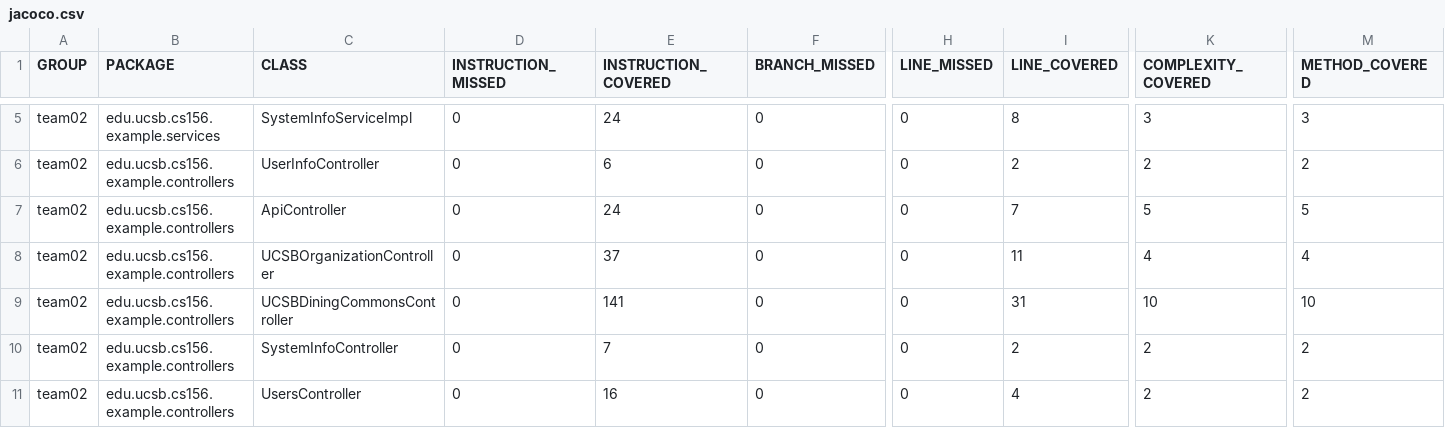
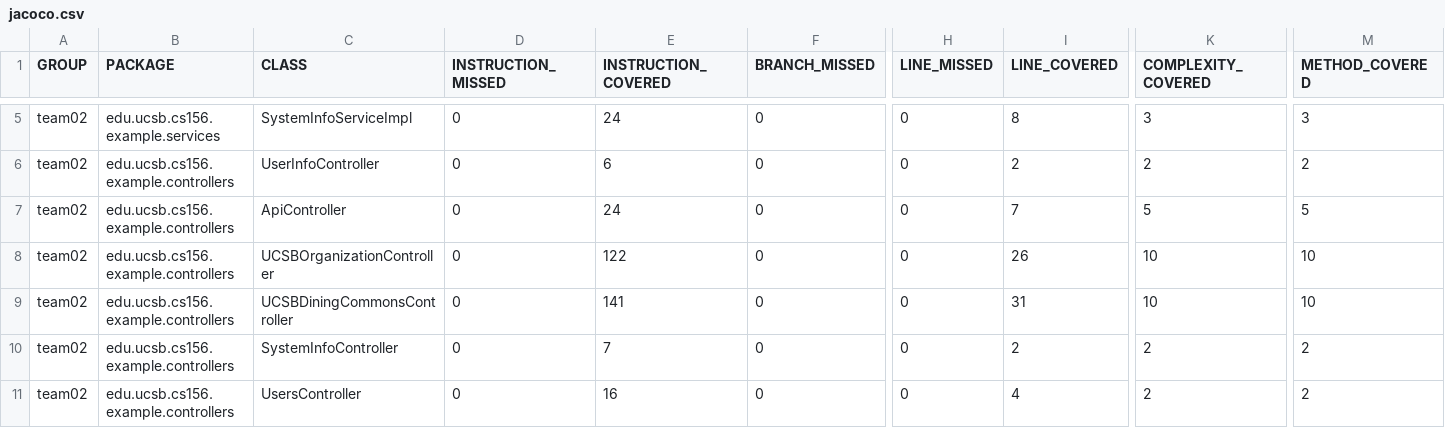
Before and after one commit to ucsb-cs156-w24/team02-w24-6pm-2, a CSV file: jacoco/jacoco.csv, drawn as a sheet; only a part is shown, gaps mark what is left out; the diff names each change by its address in the sheet, - before the commit and + after, or states it on an @@ line.

```diff
--- a/jacoco/jacoco.csv
+++ b/jacoco/jacoco.csv
-E8 (INSTRUCTION_COVERED): 37
+E8 (INSTRUCTION_COVERED): 122
-I8 (LINE_COVERED): 11
+I8 (LINE_COVERED): 26
-K8 (COMPLEXITY_COVERED): 4
+K8 (COMPLEXITY_COVERED): 10
-M8 (METHOD_COVERED): 4
+M8 (METHOD_COVERED): 10
```
Also changed, not shown: 7 other files.
